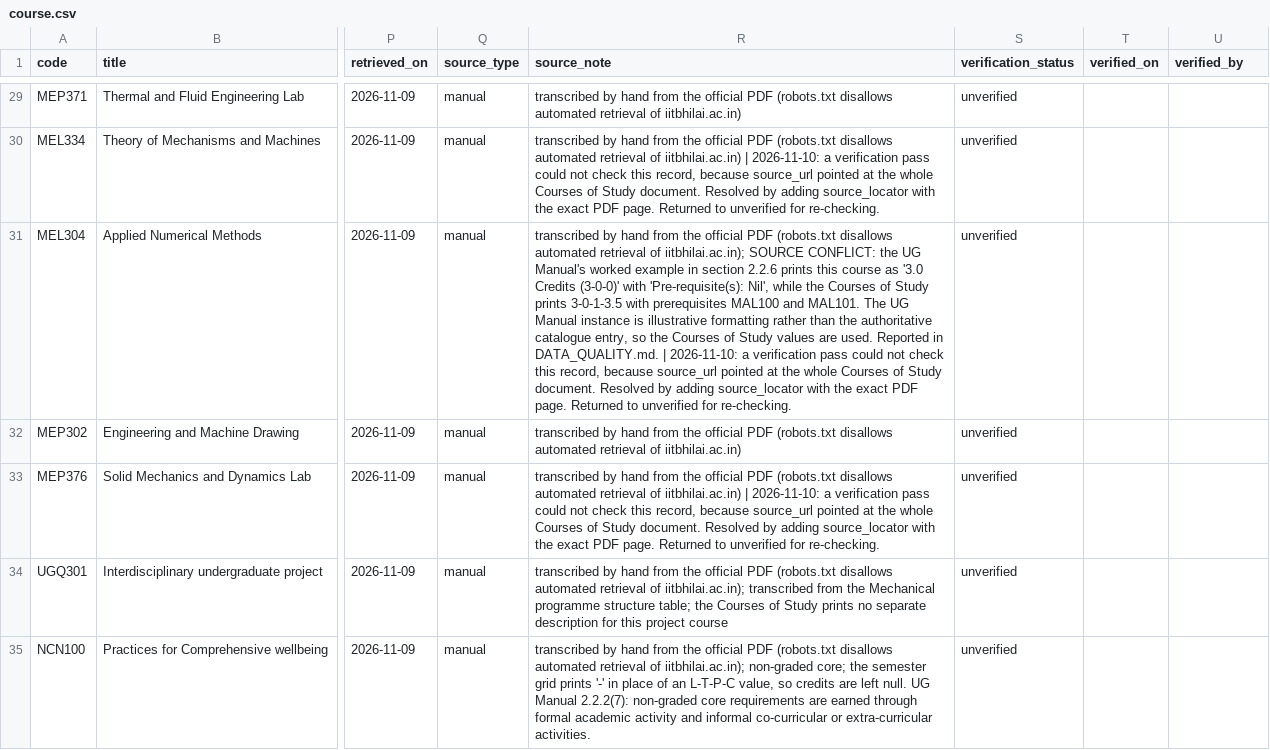
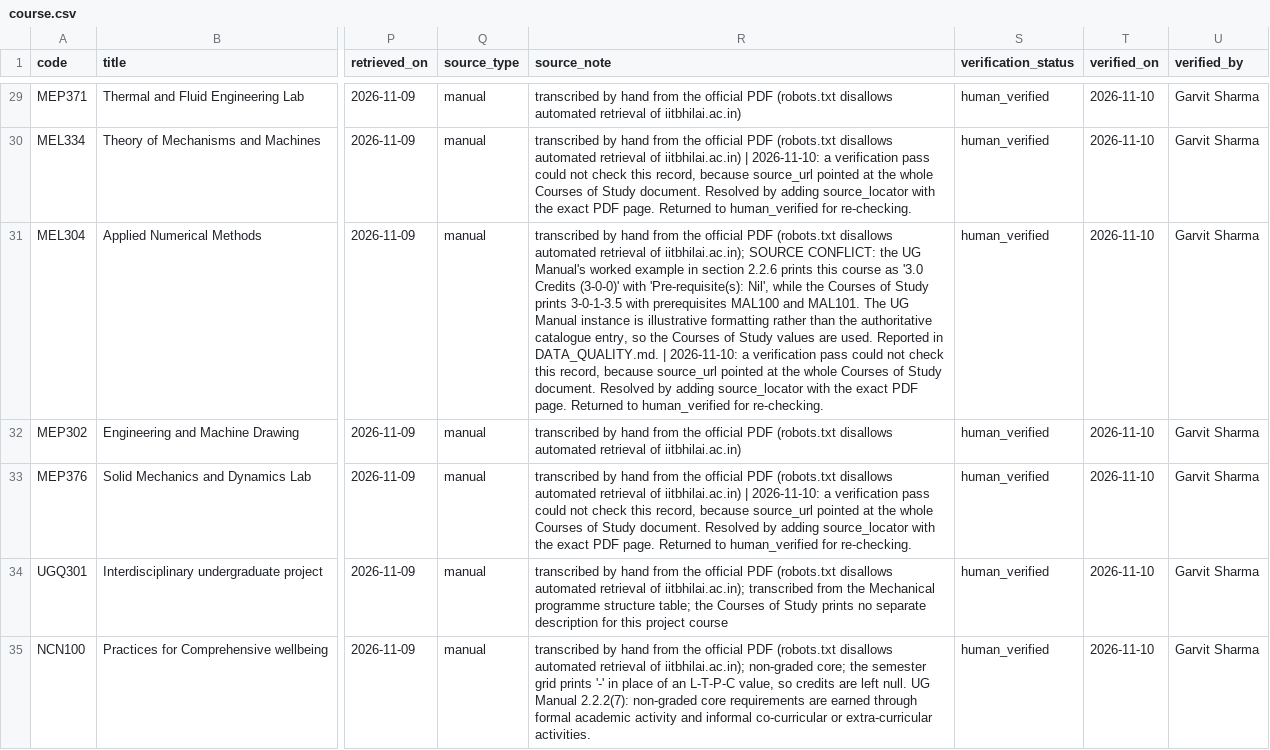
Before and after one commit to garvitshrma/inter_iit_assignment, a CSV file: data/processed/course.csv, drawn as a sheet; only a part is shown, gaps mark what is left out; the diff covers the shown part only; the diff names each change by its address in the sheet, - before the commit and + after, or states it on an @@ line.

Commit message:
Verify 33 of 41 course records against the source PDF

```diff
--- a/data/processed/course.csv
+++ b/data/processed/course.csv
-S29:S35 (verification_status): unverified
+S29:S35 (verification_status): human_verified
-T29:T35 (verified_on): (empty)
+T29:T35 (verified_on): 2026-11-10
-U29:U35 (verified_by): (empty)
+U29:U35 (verified_by): Garvit Sharma
-R30 (source_note): …Returned to unverified for re-checking.
+R30 (source_note): …Returned to human_verified for re-checking.
-R31 (source_note): …Returned to unverified for re-checking.
+R31 (source_note): …Returned to human_verified for re-checking.
-R33 (source_note): …Returned to unverified for re-checking.
+R33 (source_note): …Returned to human_verified for re-checking.
```
Also changed, not shown: 115 edited cells elsewhere in this file, data/processed/validation_report.csv, data/raw/curriculum/courses.csv, 6 other files.
